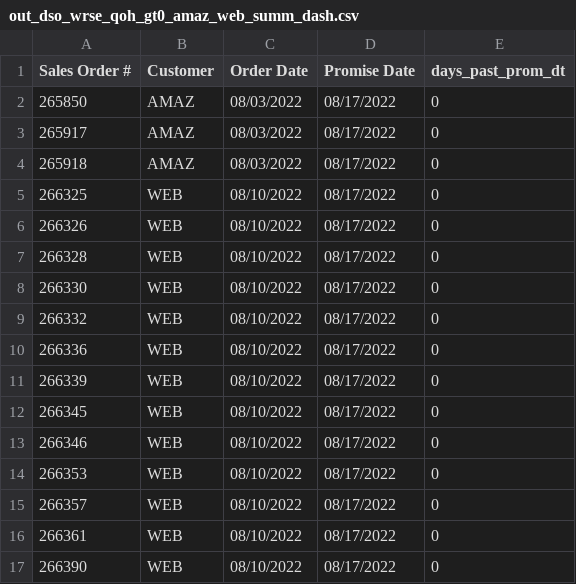
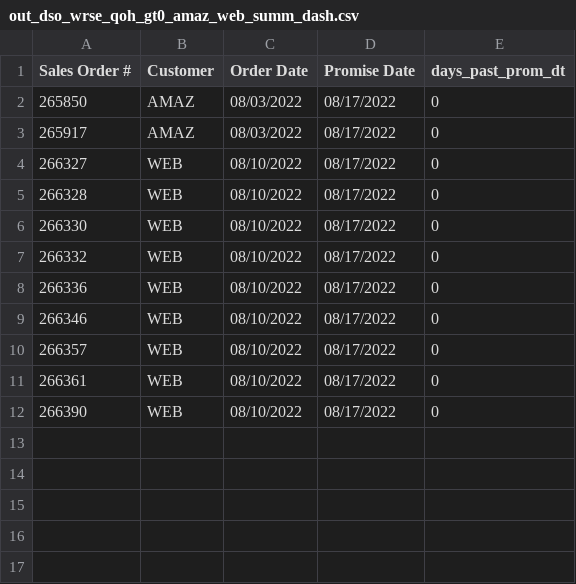
Before and after one commit to famcomfg/pi, a CSV file: out_dso_wrse_qoh_gt0_amaz_web_summ_dash.csv, drawn as a sheet.

```diff
--- a/out_dso_wrse_qoh_gt0_amaz_web_summ_dash.csv
+++ b/out_dso_wrse_qoh_gt0_amaz_web_summ_dash.csv
@@ -3,5 +3,3 @@ Sales Order #,Customer,Order Date,Promise Date,days_past_prom_dt
 265917,AMAZ,08/03/2022,08/17/2022,0
-265918,AMAZ,08/03/2022,08/17/2022,0
-266325,WEB,08/10/2022,08/17/2022,0
-266326,WEB,08/10/2022,08/17/2022,0
+266327,WEB,08/10/2022,08/17/2022,0
 266328,WEB,08/10/2022,08/17/2022,0
@@ -10,6 +8,3 @@ Sales Order #,Customer,Order Date,Promise Date,days_past_prom_dt
 266336,WEB,08/10/2022,08/17/2022,0
-266339,WEB,08/10/2022,08/17/2022,0
-266345,WEB,08/10/2022,08/17/2022,0
 266346,WEB,08/10/2022,08/17/2022,0
-266353,WEB,08/10/2022,08/17/2022,0
 266357,WEB,08/10/2022,08/17/2022,0
```
Also changed, not shown: out_dso_wrse_qoh_gt0_amaz_web_dtl_dash.csv, out_dso_wrse_qoh_gt0_dtl_dash.csv, 1 other file.
